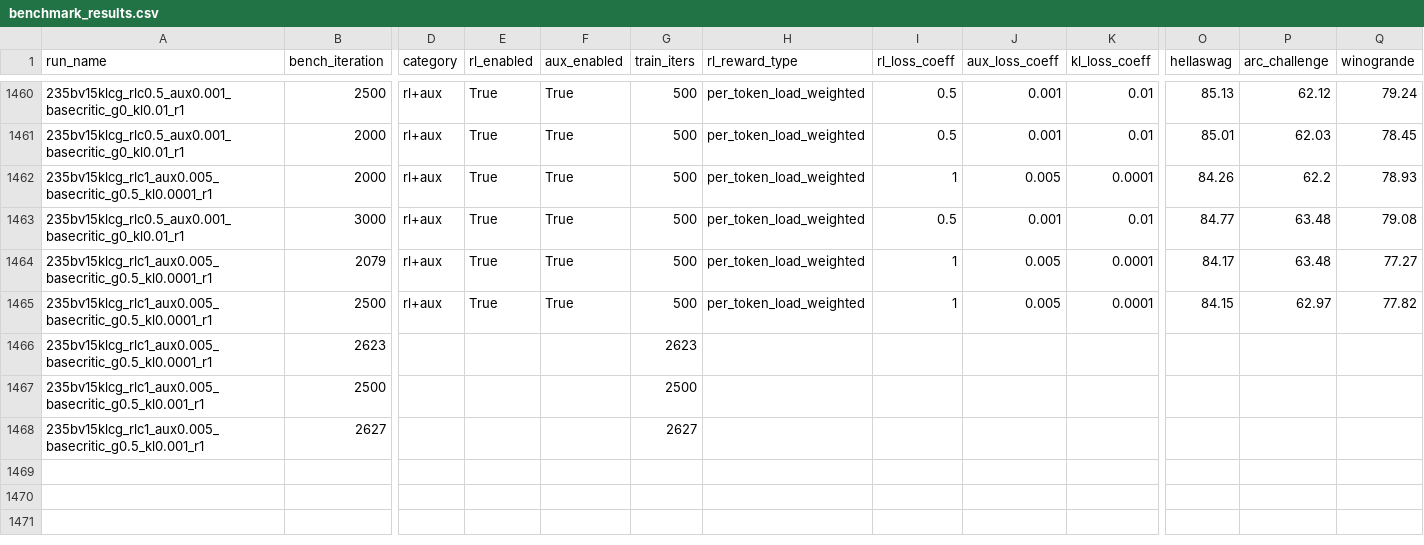
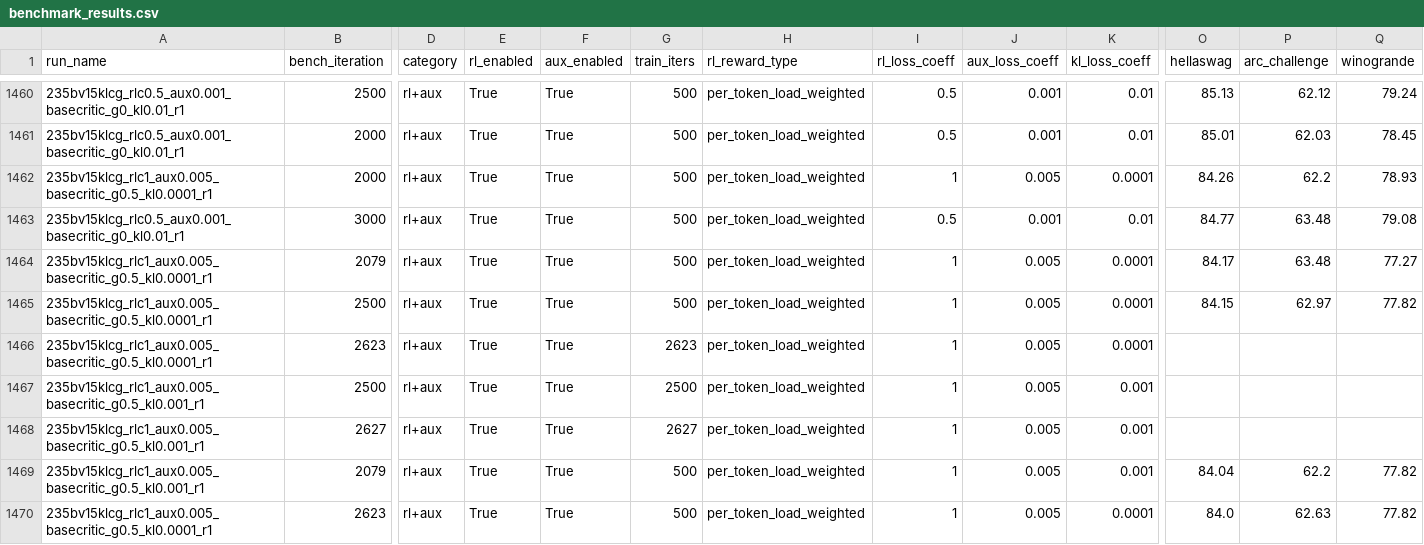
Before and after one commit to jondebug/Pai-Megatron-Patch, a CSV file: examples/qwen3/benchmarks/benchmark_results.csv, drawn as a sheet; only a part is shown, gaps mark what is left out; rows hold the shown columns only; the diff names each change by its address in the sheet, - before the commit and + after, or states it on an @@ line.

Commit message:
auto: refresh benchmark_results.csv 2026-07-08T02:03:43Z

```diff
--- a/examples/qwen3/benchmarks/benchmark_results.csv
+++ b/examples/qwen3/benchmarks/benchmark_results.csv
-D1466:D1468 (category): (empty)
+D1466:D1468 (category): rl+aux
-E1466:E1468 (rl_enabled): (empty)
+E1466:E1468 (rl_enabled): True
-F1466:F1468 (aux_enabled): (empty)
+F1466:F1468 (aux_enabled): True
-H1466:H1468 (rl_reward_type): (empty)
+H1466:H1468 (rl_reward_type): per_token_load_weighted
-I1466:I1468 (rl_loss_coeff): (empty)
+I1466:I1468 (rl_loss_coeff): 1
-J1466:J1468 (aux_loss_coeff): (empty)
+J1466:J1468 (aux_loss_coeff): 0.005
-K1466 (kl_loss_coeff): (empty)
+K1466 (kl_loss_coeff): 0.0001
-K1467:K1468 (kl_loss_coeff): (empty)
+K1467:K1468 (kl_loss_coeff): 0.001
+row 1469: 235bv15klcg_rlc1_aux0.005_basecritic_g0.5_kl0.001_r1 | 2079 | rl+aux | True | True | 500 | per_token_load_weighted | 1 | 0.005 | 0.001 | 84.04 | 62.2 | 77.82
+row 1470: 235bv15klcg_rlc1_aux0.005_basecritic_g0.5_kl0.0001_r1 | 2623 | rl+aux | True | True | 500 | per_token_load_weighted | 1 | 0.005 | 0.0001 | 84.0 | 62.63 | 77.82
```
